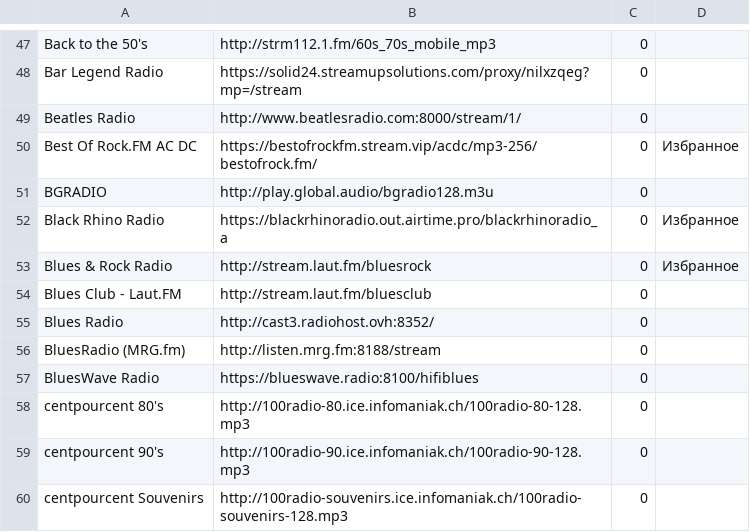
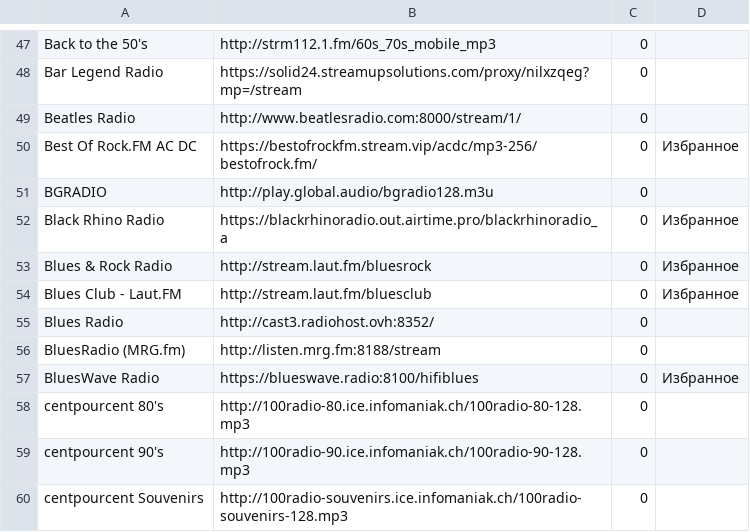
Before and after one commit to serggggaae/playlist, a CSV file: Плейлист.csv, drawn as a sheet; only a part is shown, gaps mark what is left out.

Commit message:
Обновлен основной плейлист

```diff
--- a/Плейлист.csv
+++ b/Плейлист.csv
@@ -53,6 +53,6 @@ Black Rhino Radio	https://blackrhinoradio.out.airtime.pro/blackrhinoradio_a	0	И
 Blues & Rock Radio	http://stream.laut.fm/bluesrock	0	Избранное
-Blues Club - Laut.FM	http://stream.laut.fm/bluesclub	0
+Blues Club - Laut.FM	http://stream.laut.fm/bluesclub	0	Избранное
 Blues Radio	http://cast3.radiohost.ovh:8352/	0
 BluesRadio (MRG.fm)	http://listen.mrg.fm:8188/stream	0
-BluesWave Radio	https://blueswave.radio:8100/hifiblues	0
+BluesWave Radio	https://blueswave.radio:8100/hifiblues	0	Избранное
 centpourcent 80's	http://100radio-80.ice.infomaniak.ch/100radio-80-128.mp3	0
```
